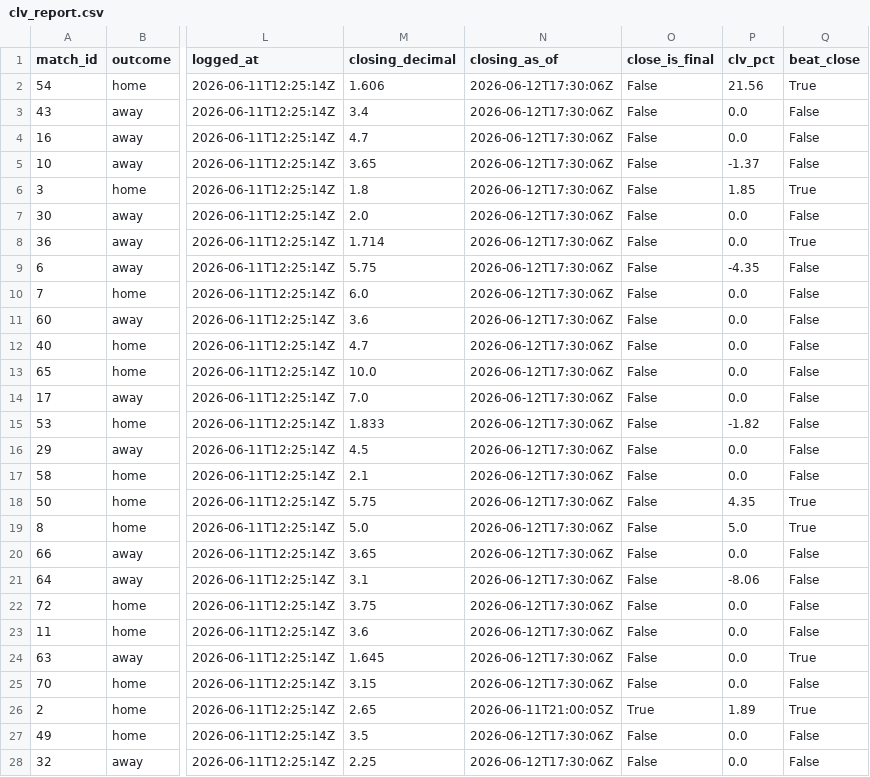
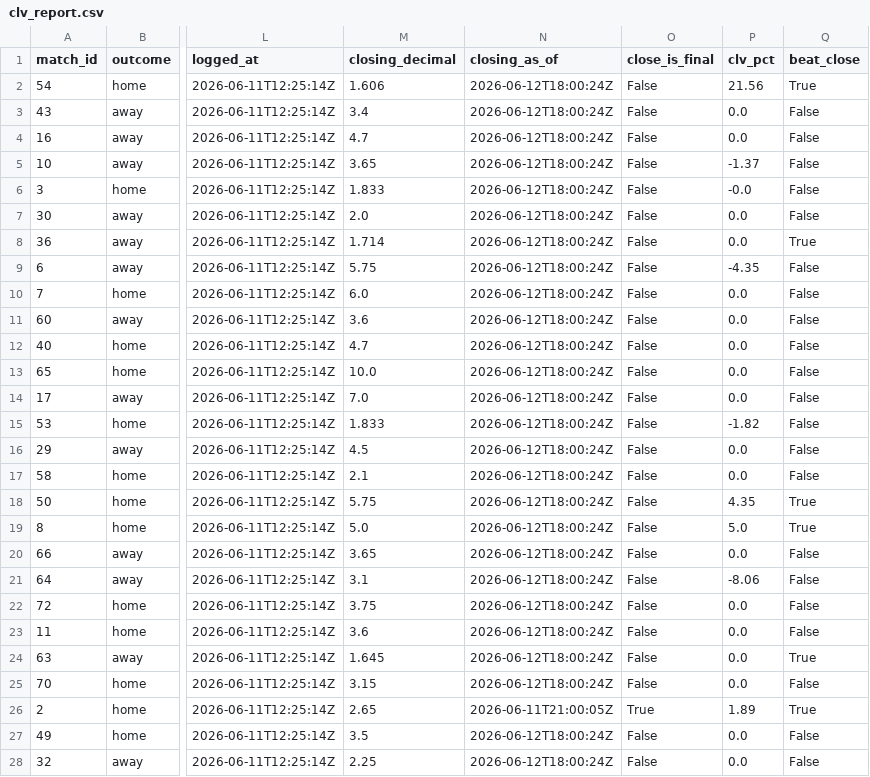
Before and after one commit to AndSoItRises/World-Cup-2026-, a CSV file: data/processed/clv_report.csv, drawn as a sheet; only a part is shown, gaps mark what is left out; the diff covers the shown part only; the diff names each change by its address in the sheet, - before the commit and + after, or states it on an @@ line.

```diff
--- a/data/processed/clv_report.csv
+++ b/data/processed/clv_report.csv
-N2:N25 (closing_as_of): 2026-06-12T17:30:06Z
+N2:N25 (closing_as_of): 2026-06-12T18:00:24Z
-M6 (closing_decimal): 1.8
+M6 (closing_decimal): 1.833
-P6 (clv_pct): 1.85
+P6 (clv_pct): -0.0
-Q6 (beat_close): True
+Q6 (beat_close): False
-N27:N28 (closing_as_of): 2026-06-12T17:30:06Z
+N27:N28 (closing_as_of): 2026-06-12T18:00:24Z
```
Also changed, not shown: 4 edited cells elsewhere in this file, data/processed/arb_scan.csv, data/processed/desk_calls.csv, 3 other files.
